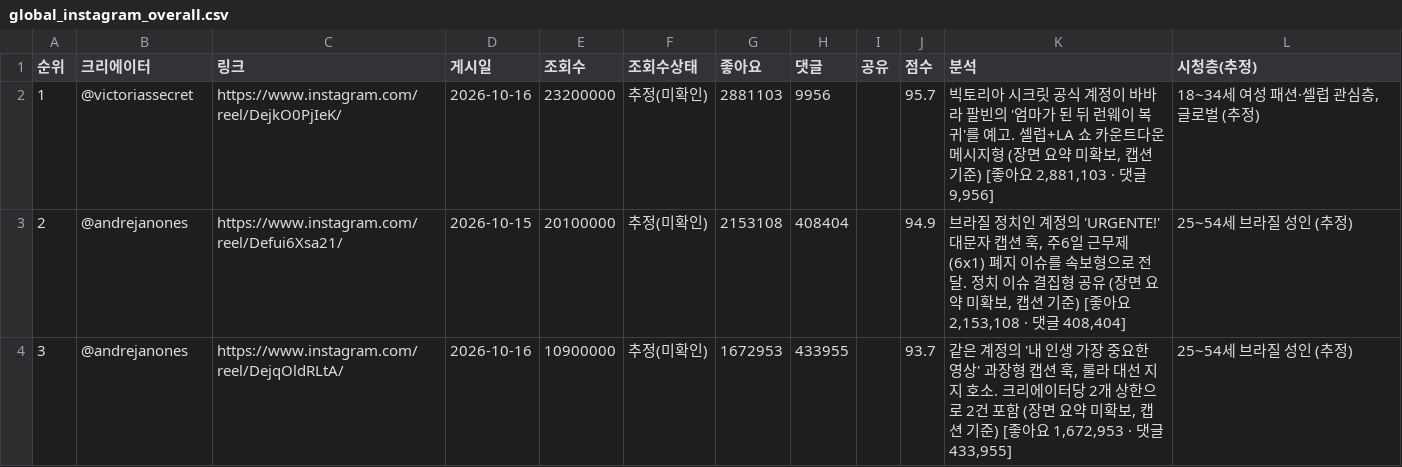
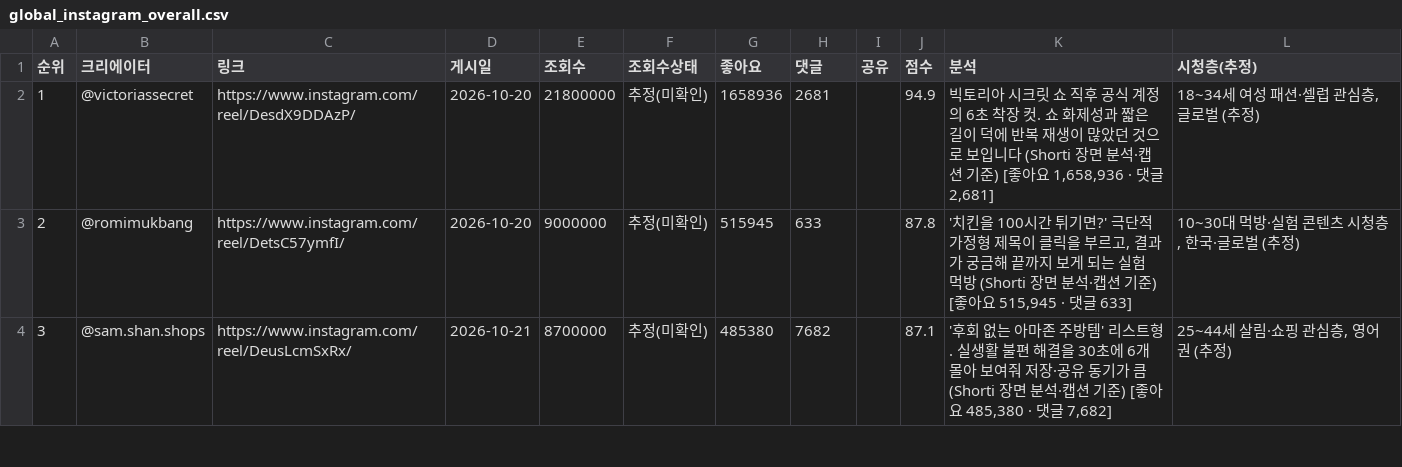
Before and after one commit to hyeokjun-cmd/vemontes-trend, a CSV file: 6ek3naMIX41iE6vjuP2Q4cVLT7Gtdyy3/global_instagram_overall.csv, drawn as a sheet; only a part is shown; the diff covers the shown part only.

```diff
--- a/6ek3naMIX41iE6vjuP2Q4cVLT7Gtdyy3/global_instagram_overall.csv
+++ b/6ek3naMIX41iE6vjuP2Q4cVLT7Gtdyy3/global_instagram_overall.csv
@@ -1,4 +1,4 @@
 순위,크리에이터,링크,게시일,조회수,조회수상태,좋아요,댓글,공유,점수,분석,시청층(추정)
-1,@victoriassecret,https://www.instagram.com/reel/DejkO0PjIeK/,2026-10-16,23200000,추정(미확인),2881103,9956,,95.7,"빅토리아 시크릿 공식 계정이 바바라 팔빈의 '엄마가 된 뒤 런웨이 복귀'를 예고. 셀럽+LA 쇼 카운트다운 메시지형 (장면 요약 미확보, 캡션 기준) [좋아요 2,881,103 · 댓글 9,956]","18~34세 여성 패션·셀럽 관심층, 글로벌 (추정)"
-2,@andrejanones,https://www.instagram.com/reel/Defui6Xsa21/,2026-10-15,20100000,추정(미확인),2153108,408404,,94.9,"브라질 정치인 계정의 'URGENTE!' 대문자 캡션 훅, 주6일 근무제(6x1) 폐지 이슈를 속보형으로 전달. 정치 이슈 결집형 공유 (장면 요약 미확보, 캡션 기준) [좋아요 2,153,108 · 댓글 408,404]",25~54세 브라질 성인 (추정)
-3,@andrejanones,https://www.instagram.com/reel/DejqOldRLtA/,2026-10-16,10900000,추정(미확인),1672953,433955,,93.7,"같은 계정의 '내 인생 가장 중요한 영상' 과장형 캡션 훅, 룰라 대선 지지 호소. 크리에이터당 2개 상한으로 2건 포함 (장면 요약 미확보, 캡션 기준) [좋아요 1,672,953 · 댓글 433,955]",25~54세 브라질 성인 (추정)
+1,@victoriassecret,https://www.instagram.com/reel/DesdX9DDAzP/,2026-10-20,21800000,추정(미확인),1658936,2681,,94.9,"빅토리아 시크릿 쇼 직후 공식 계정의 6초 착장 컷. 쇼 화제성과 짧은 길이 덕에 반복 재생이 많았던 것으로 보입니다 (Shorti 장면 분석·캡션 기준) [좋아요 1,658,936 · 댓글 2,681]","18~34세 여성 패션·셀럽 관심층, 글로벌 (추정)"
+2,@romimukbang,https://www.instagram.com/reel/DetsC57ymfI/,2026-10-20,9000000,추정(미확인),515945,633,,87.8,"'치킨을 100시간 튀기면?' 극단적 가정형 제목이 클릭을 부르고, 결과가 궁금해 끝까지 보게 되는 실험 먹방 (Shorti 장면 분석·캡션 기준) [좋아요 515,945 · 댓글 633]","10~30대 먹방·실험 콘텐츠 시청층, 한국·글로벌 (추정)"
+3,@sam.shan.shops,https://www.instagram.com/reel/DeusLcmSxRx/,2026-10-21,8700000,추정(미확인),485380,7682,,87.1,"'후회 없는 아마존 주방템' 리스트형. 실생활 불편 해결을 30초에 6개 몰아 보여줘 저장·공유 동기가 큼 (Shorti 장면 분석·캡션 기준) [좋아요 485,380 · 댓글 7,682]","25~44세 살림·쇼핑 관심층, 영어권 (추정)"
```
Also changed, not shown: 63 edited cells elsewhere in this file, 6ek3naMIX41iE6vjuP2Q4cVLT7Gtdyy3/global_hashtags.csv, 6ek3naMIX41iE6vjuP2Q4cVLT7Gtdyy3/global_tiktok_beauty.csv, 10 other files.
